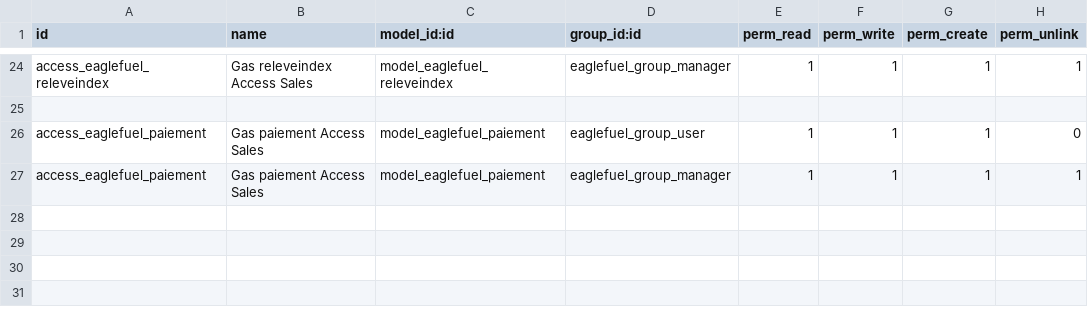
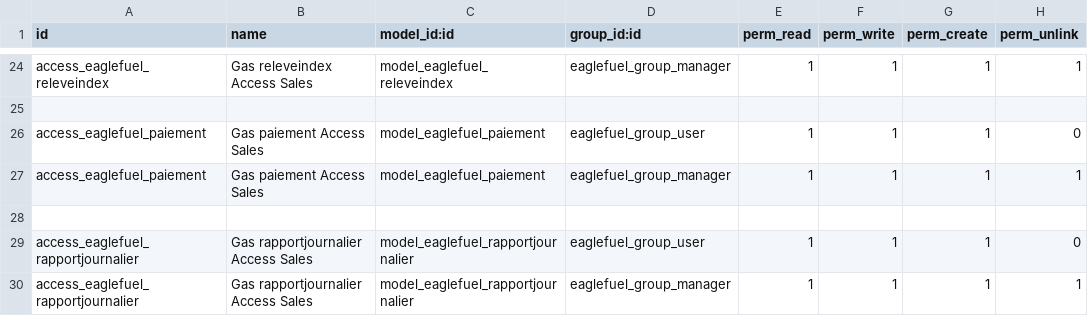
Before and after one commit to eaglesoftml/eaglefuel, a CSV file: security/ir.model.access.csv, drawn as a sheet; only a part is shown, gaps mark what is left out.

```diff
--- a/security/ir.model.access.csv
+++ b/security/ir.model.access.csv
@@ -27 +27,4 @@ access_eaglefuel_paiement,Gas paiement Access Sales,model_eaglefuel_paiement,eag
 access_eaglefuel_paiement,Gas paiement Access Sales,model_eaglefuel_paiement,eaglefuel_group_manager,1,1,1,1
+
+access_eaglefuel_rapportjournalier,Gas rapportjournalier Access Sales,model_eaglefuel_rapportjournalier,eaglefuel_group_user,1,1,1,0
+access_eaglefuel_rapportjournalier,Gas rapportjournalier Access Sales,model_eaglefuel_rapportjournalier,eaglefuel_group_manager,1,1,1,1
```
Also changed, not shown: 9 other files.
